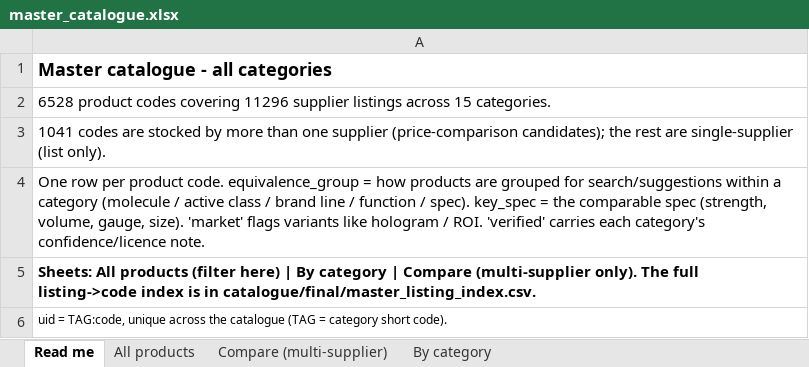
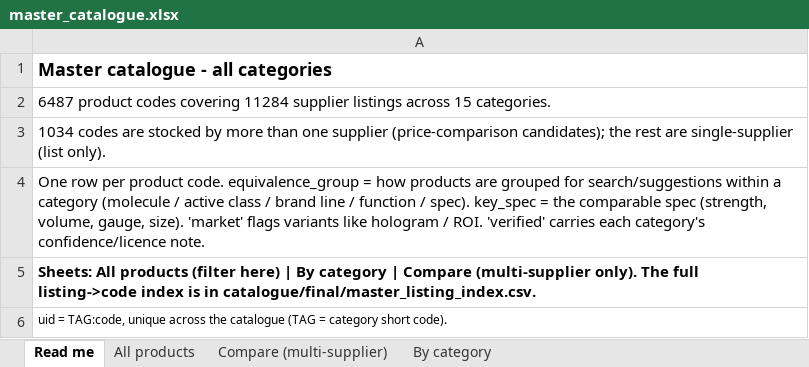
Before and after one commit to asghariresearcher1918-cyber/product-matching, an Excel workbook: output/master_catalogue.xlsx, sheet Read me, drawn as a sheet; values as stored, in another font and other column widths than the file's, no borders; the diff names each change by its address in the sheet, - before the commit and + after, or states it on an @@ line.

```diff
--- a/output/master_catalogue.xlsx (sheet Read me)
+++ b/output/master_catalogue.xlsx (sheet Read me)
-A2: 6528 product codes covering 11296 supplier listings…
+A2: 6487 product codes covering 11284 supplier listings…
-A3: 1041 codes are…
+A3: 1034 codes are…
```
Also changed, not shown: sheet All products, sheet Compare (multi-supplier), sheet By category, output/category_06_filler.xlsx, output/category_08_skin_booster.xlsx, 10 other files.
